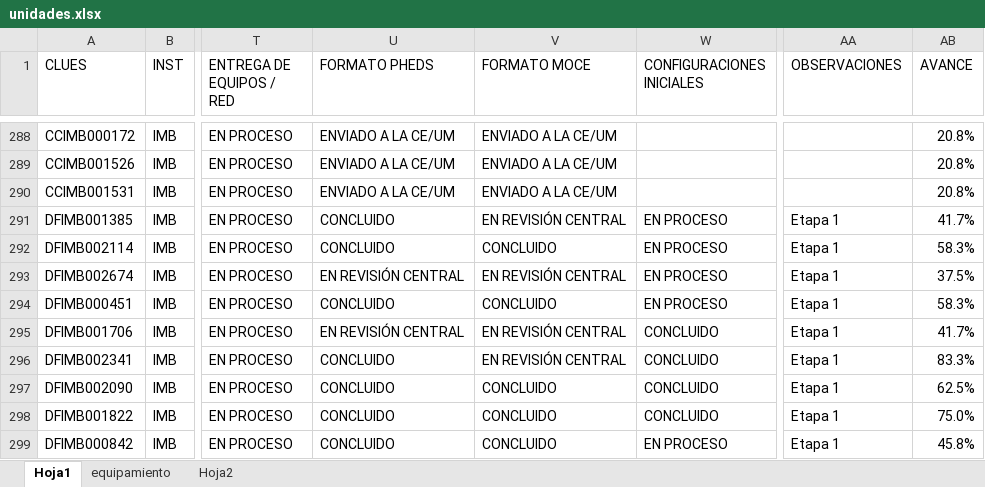
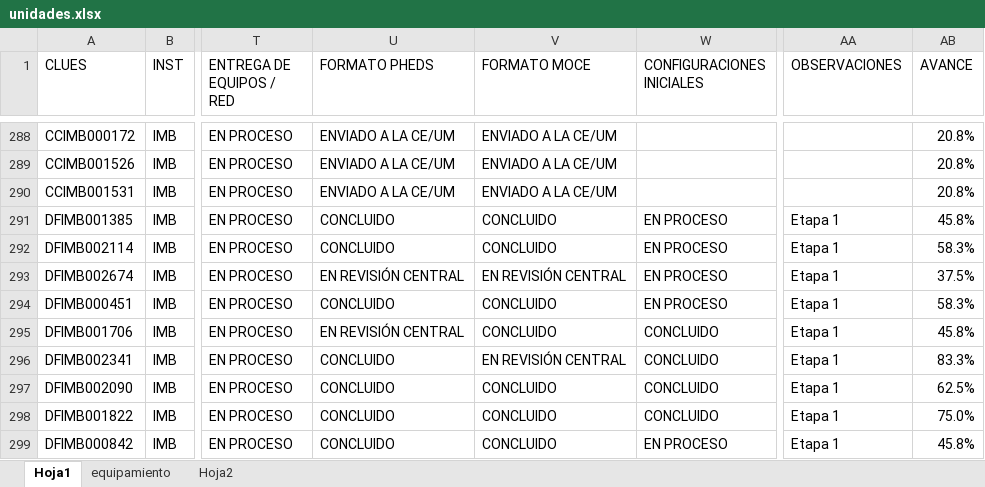
Before and after one commit to DanielJimenezA/implementacion_eds_imb, an Excel workbook: excel/unidades.xlsx, sheet Hoja1, drawn as a sheet; only a part is shown, gaps mark what is left out; values as stored, in another font and other column widths than the file's, no cell formats; conditional formats not drawn; the diff covers the shown part only; the diff names each change by its address in the sheet, - before the commit and + after, or states it on an @@ line.

```diff
--- a/excel/unidades.xlsx (sheet Hoja1)
+++ b/excel/unidades.xlsx (sheet Hoja1)
-V291 (FORMATO MOCE): EN REVISIÓN CENTRAL
+V291 (FORMATO MOCE): CONCLUIDO
-AB291 (AVANCE): 41.7%
+AB291 (AVANCE): 45.8%
-V295 (FORMATO MOCE): EN REVISIÓN CENTRAL
+V295 (FORMATO MOCE): CONCLUIDO
-AB295 (AVANCE): 41.7%
+AB295 (AVANCE): 45.8%
```
Also changed, not shown: 1847 edited cells elsewhere in this sheet, sheet equipamiento, cell formats, 3 other files.
